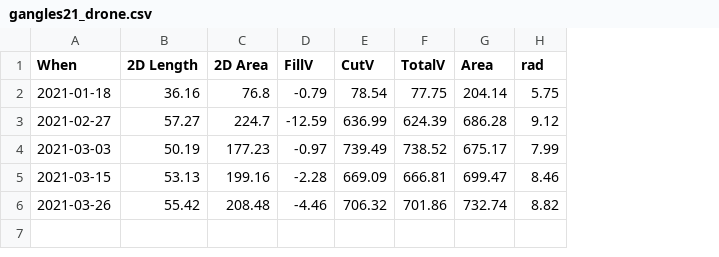
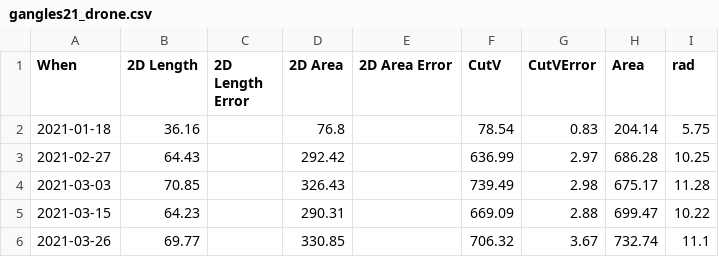
Before and after one commit to Gayashiva/ladakh-datasets, a CSV file: outputs/gangles21_drone.csv, drawn as a sheet; removed rows and columns are numbered as before the commit, all else as after; the diff names each change by its address in the sheet, - before the commit and + after, or states it on an @@ line.

```diff
--- a/outputs/gangles21_drone.csv
+++ b/outputs/gangles21_drone.csv
+column C (2D Length Error), empty
-column D (FillV), rows 2-6: -0.79 | -12.59 | -0.97 | -2.28 | -4.46
+column E (2D Area Error), empty
-column F (TotalV), rows 2-6: 77.75 | 624.39 | 738.52 | 666.81 | 701.86
+column G (CutVError), rows 2-6: 0.83 | 2.97 | 2.98 | 2.88 | 3.67
-B3 (2D Length): 57.27
+B3 (2D Length): 64.43
-D3 (2D Area): 224.7
+D3 (2D Area): 292.42
-I3 (rad): 9.12
+I3 (rad): 10.25
-B4 (2D Length): 50.19
+B4 (2D Length): 70.85
-D4 (2D Area): 177.23
+D4 (2D Area): 326.43
-I4 (rad): 7.99
+I4 (rad): 11.28
-B5 (2D Length): 53.13
+B5 (2D Length): 64.23
-D5 (2D Area): 199.16
+D5 (2D Area): 290.31
-I5 (rad): 8.46
+I5 (rad): 10.22
-B6 (2D Length): 55.42
+B6 (2D Length): 69.77
-D6 (2D Area): 208.48
+D6 (2D Area): 330.85
-I6 (rad): 8.82
+I6 (rad): 11.1
```
Also changed, not shown: outputs/diavolezza21_drone.csv, outputs/guttannen21_drone.csv, 8 other files.
